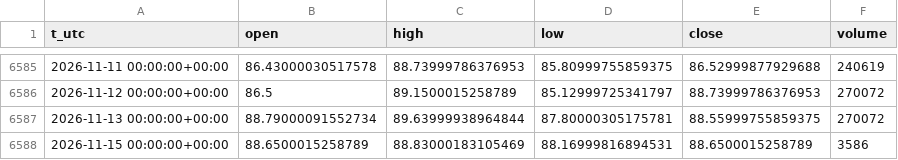
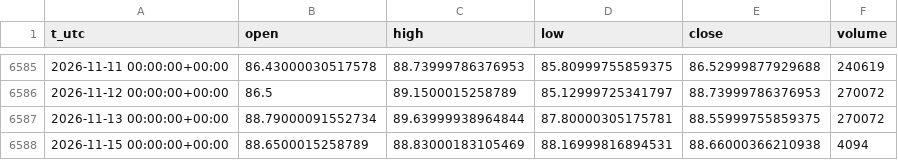
Before and after one commit to egedogann/piyasa-veri, a CSV file: data/d1/CL_F.csv, drawn as a sheet; only a part is shown, gaps mark what is left out.

```diff
--- a/data/d1/CL_F.csv
+++ b/data/d1/CL_F.csv
@@ -6587,2 +6587,2 @@ t_utc,open,high,low,close,volume
 2026-11-13 00:00:00+00:00,88.79000091552734,89.63999938964844,87.80000305175781,88.55999755859375,270072
-2026-11-15 00:00:00+00:00,88.6500015258789,88.83000183105469,88.16999816894531,88.6500015258789,3586
+2026-11-15 00:00:00+00:00,88.6500015258789,88.83000183105469,88.16999816894531,88.66000366210938,4094
```
Also changed, not shown: data/d1/BTC_USD.csv, data/d1/BZ_F.csv, 16 other files.
